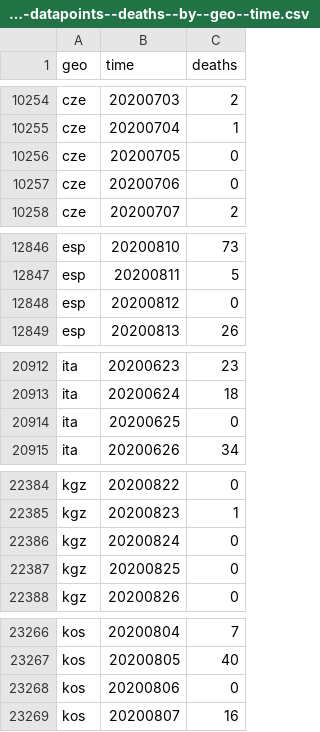
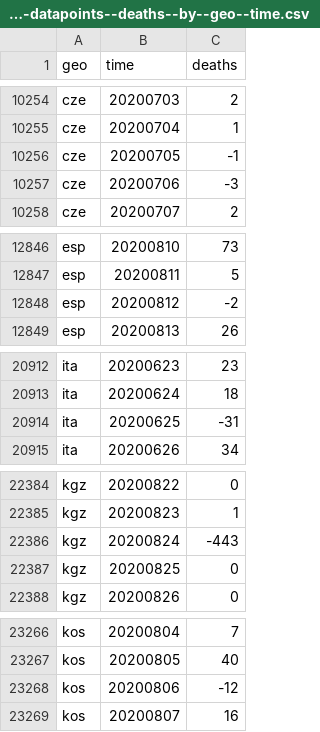
Before and after one commit to open-numbers/ddf--open_numbers--covid_19_geographic_distribution, a CSV file: ddf--datapoints--deaths--by--geo--time.csv, drawn as a sheet; only a part is shown, gaps mark what is left out.

```diff
--- a/ddf--datapoints--deaths--by--geo--time.csv
+++ b/ddf--datapoints--deaths--by--geo--time.csv
@@ -10255,4 +10255,4 @@ cze,20200703,2
 cze,20200704,1
-cze,20200705,0
-cze,20200706,0
+cze,20200705,-1
+cze,20200706,-3
 cze,20200707,2
@@ -12847,3 +12847,3 @@ esp,20200810,73
 esp,20200811,5
-esp,20200812,0
+esp,20200812,-2
 esp,20200813,26
@@ -20913,3 +20913,3 @@ ita,20200623,23
 ita,20200624,18
-ita,20200625,0
+ita,20200625,-31
 ita,20200626,34
@@ -22385,3 +22385,3 @@ kgz,20200822,0
 kgz,20200823,1
-kgz,20200824,0
+kgz,20200824,-443
 kgz,20200825,0
@@ -23267,3 +23267,3 @@ kos,20200804,7
 kos,20200805,40
-kos,20200806,0
+kos,20200806,-12
 kos,20200807,16
```
Also changed, not shown: ddf--concepts.csv, ddf--datapoints--eight_to_fourteen_days_ago_deaths--by--geo--time.csv, 4 other files.
